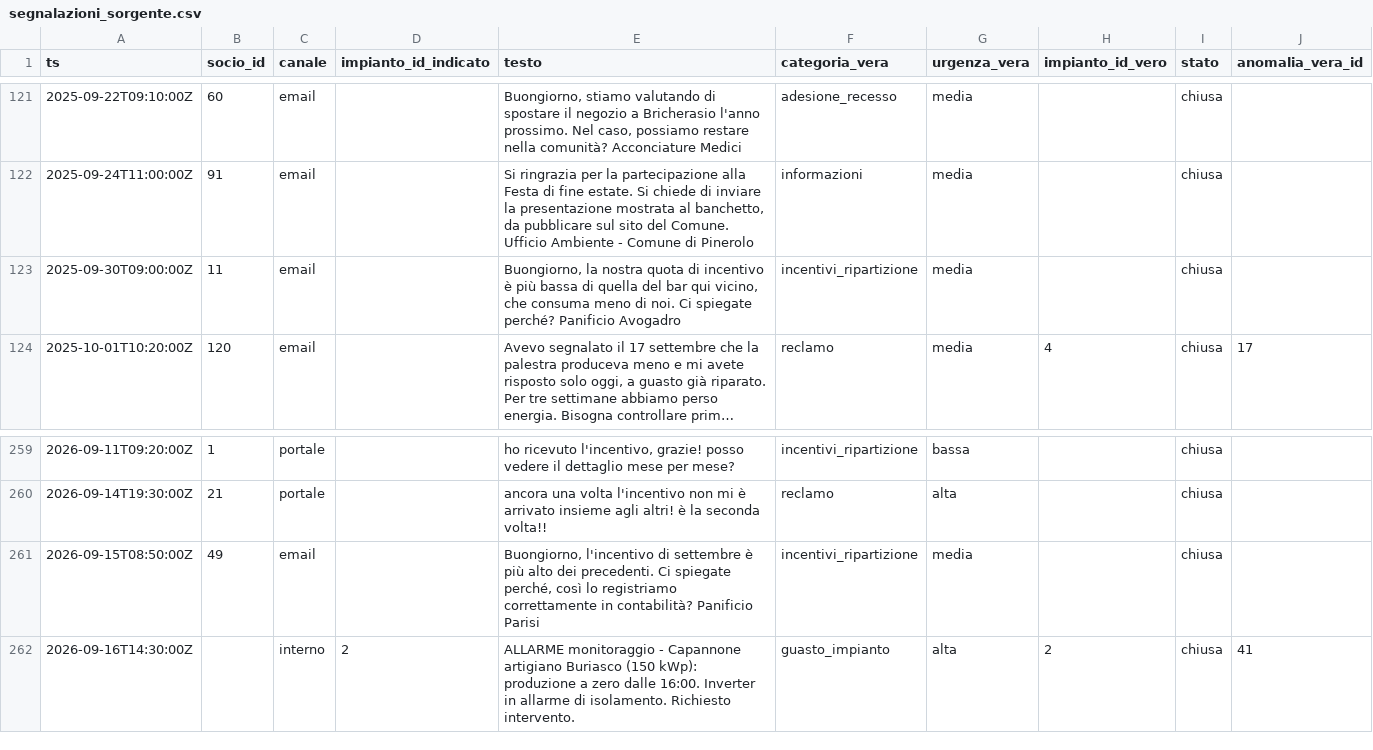
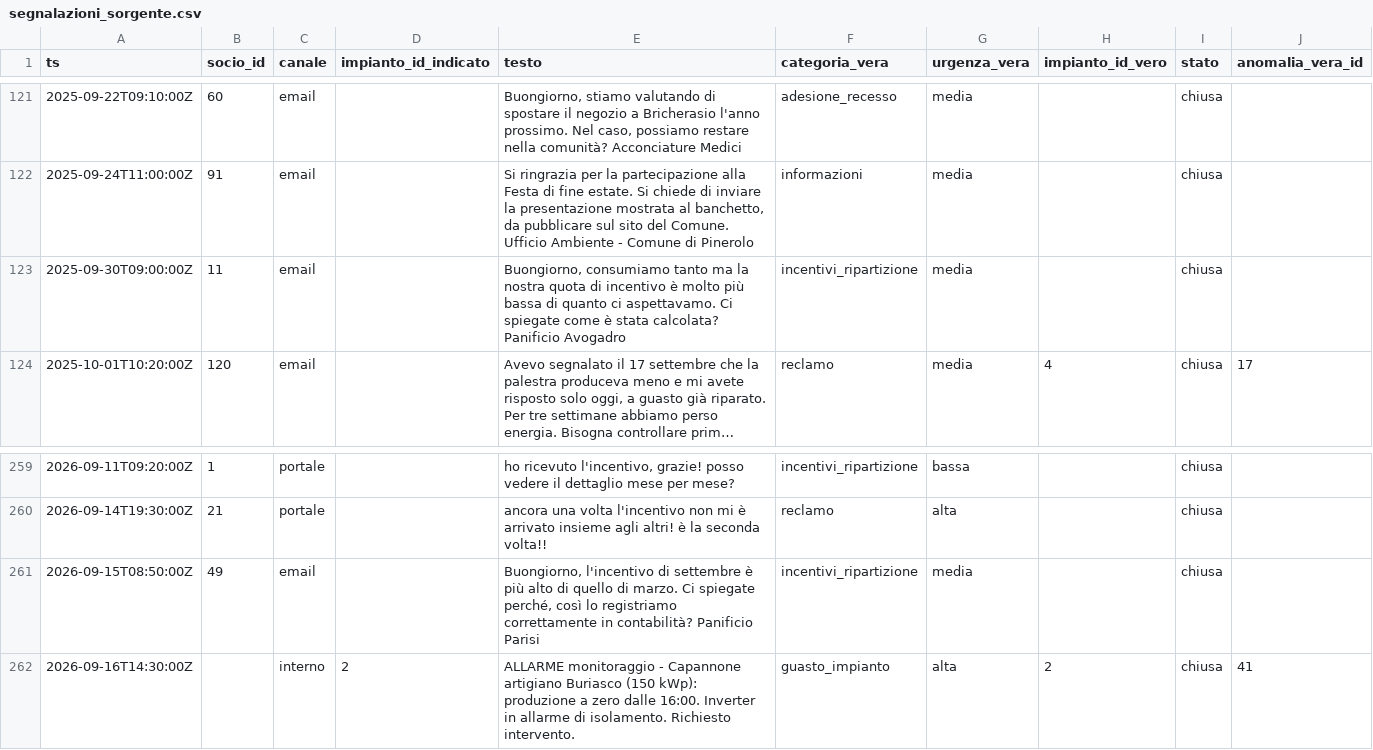
Before and after one commit to lufo-336/under-the-sun, a CSV file: data/testi/segnalazioni_sorgente.csv, drawn as a sheet; only a part is shown, gaps mark what is left out; long unchanged cells end in …; the diff names each change by its address in the sheet, - before the commit and + after, or states it on an @@ line.

Commit message:
Verbali delle 8 assemblee, due testi corretti, guida v1.10 aggiornata

```diff
--- a/data/testi/segnalazioni_sorgente.csv
+++ b/data/testi/segnalazioni_sorgente.csv
-E123 (testo): Buongiorno, la nostra quota di incentivo è più bassa di quella del bar qui vicino, che consuma meno di noi. Ci spiegate perché? Panificio Avogadro
+E123 (testo): Buongiorno, consumiamo tanto ma la nostra quota di incentivo è molto più bassa di quanto ci aspettavamo. Ci spiegate come è stata calcolata? Panificio Avogadro
-E261 (testo): …più alto dei precedenti. Ci spiegate…
+E261 (testo): …più alto di quello di marzo. Ci spiegate…
```
Also changed, not shown: 9 other files.
